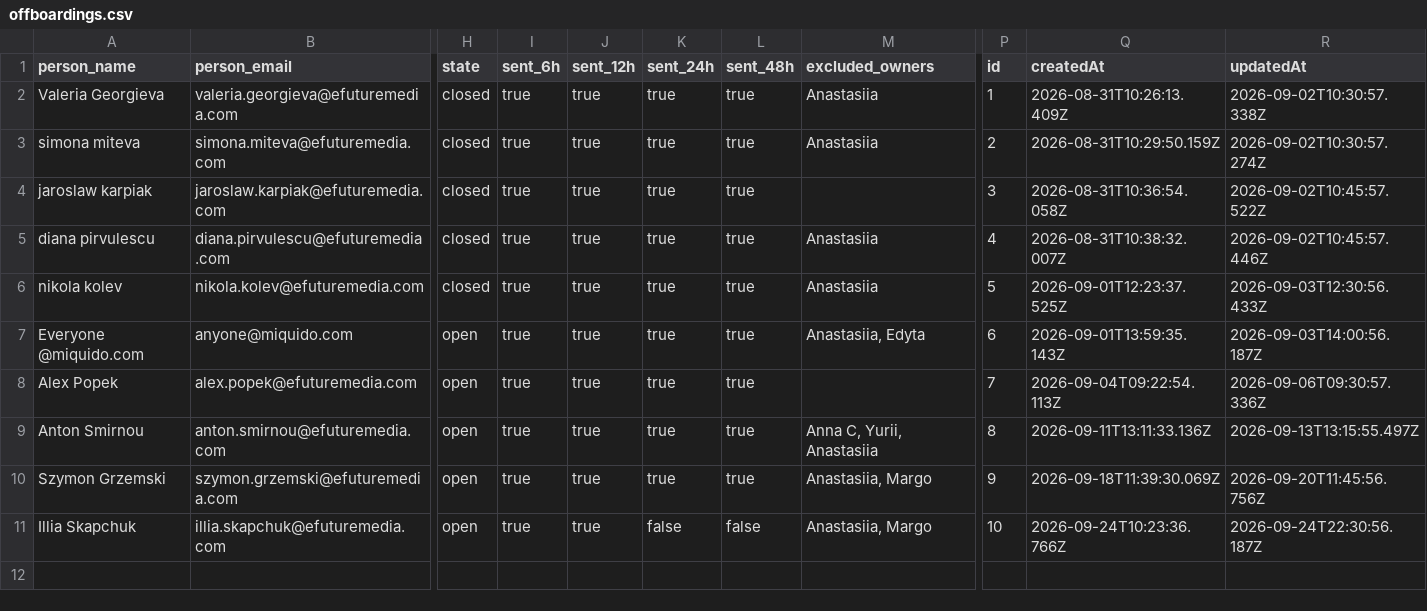
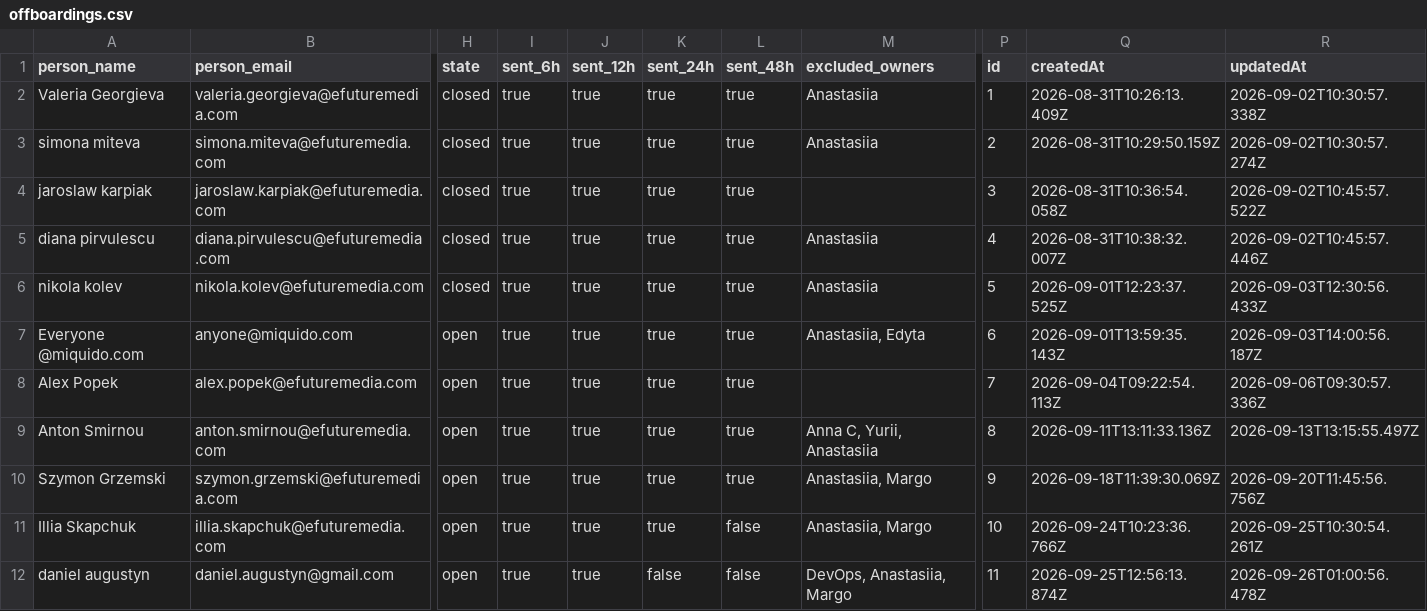
Before and after one commit to antonioefm/n8nbackup, a CSV file: datatables/offboardings.csv, drawn as a sheet; only a part is shown, gaps mark what is left out; rows hold the shown columns only; the diff names each change by its address in the sheet, - before the commit and + after, or states it on an @@ line.

Commit message:
chore(backup): data table offboardings @ 2026-09-26T03:30:02.441Z

```diff
--- a/datatables/offboardings.csv
+++ b/datatables/offboardings.csv
-K11 (sent_24h): false
+K11 (sent_24h): true
-R11 (updatedAt): 2026-09-24T22:30:56.187Z
+R11 (updatedAt): 2026-09-25T10:30:54.261Z
+row 12: daniel augustyn | daniel.augustyn@gmail.com | open | true | true | false | false | DevOps, Anastasiia, Margo | 11 | 2026-09-25T12:56:13.874Z | 2026-09-26T01:00:56.478Z
```
